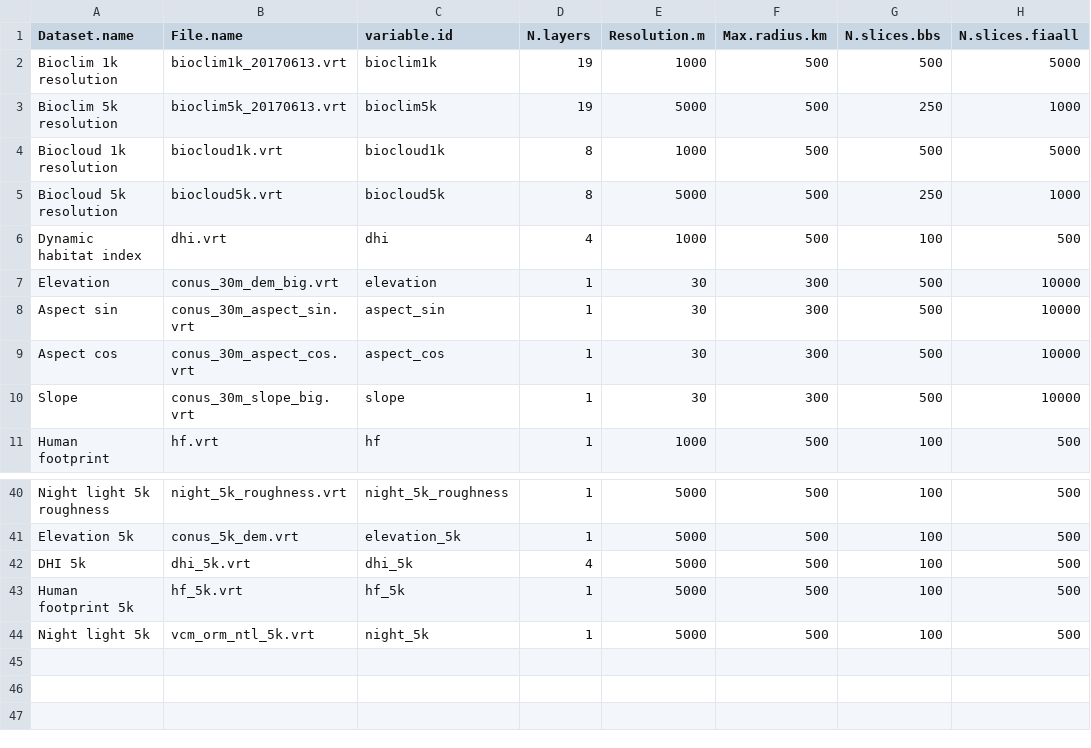
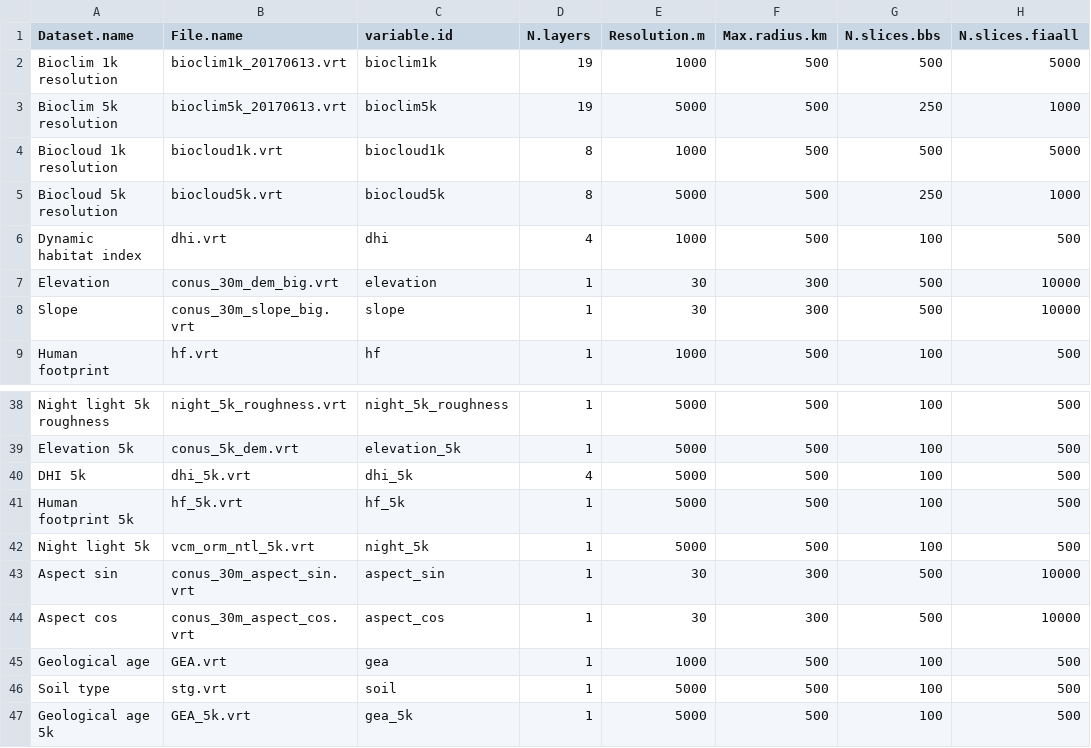
Before and after one commit to qdread/nasabio, a CSV file: spatial_data_extraction/geodiv_table_for_gdal.csv, drawn as a sheet; only a part is shown, gaps mark what is left out.

Commit message:
Redo extraction workflow so that everything is in one function Also do some housekeeping to get rid of old scripts Update the variable tables and qsub calls for new workflow

```diff
--- a/spatial_data_extraction/geodiv_table_for_gdal.csv
+++ b/spatial_data_extraction/geodiv_table_for_gdal.csv
@@ -7,4 +7,2 @@ Dynamic habitat index,dhi.vrt,dhi,4,1000,500,100,500
 Elevation,conus_30m_dem_big.vrt,elevation,1,30,300,500,10000
-Aspect sin,conus_30m_aspect_sin.vrt,aspect_sin,1,30,300,500,10000
-Aspect cos,conus_30m_aspect_cos.vrt,aspect_cos,1,30,300,500,10000
 Slope,conus_30m_slope_big.vrt,slope,1,30,300,500,10000
@@ -44 +42,6 @@ Human footprint 5k,hf_5k.vrt,hf_5k,1,5000,500,100,500
 Night light 5k,vcm_orm_ntl_5k.vrt,night_5k,1,5000,500,100,500
+Aspect sin,conus_30m_aspect_sin.vrt,aspect_sin,1,30,300,500,10000
+Aspect cos,conus_30m_aspect_cos.vrt,aspect_cos,1,30,300,500,10000
+Geological age,GEA.vrt,gea,1,1000,500,100,500
+Soil type,stg.vrt,soil,1,5000,500,100,500
+Geological age 5k,GEA_5k.vrt,gea_5k,1,5000,500,100,500
```
Also changed, not shown: 15 other files.
